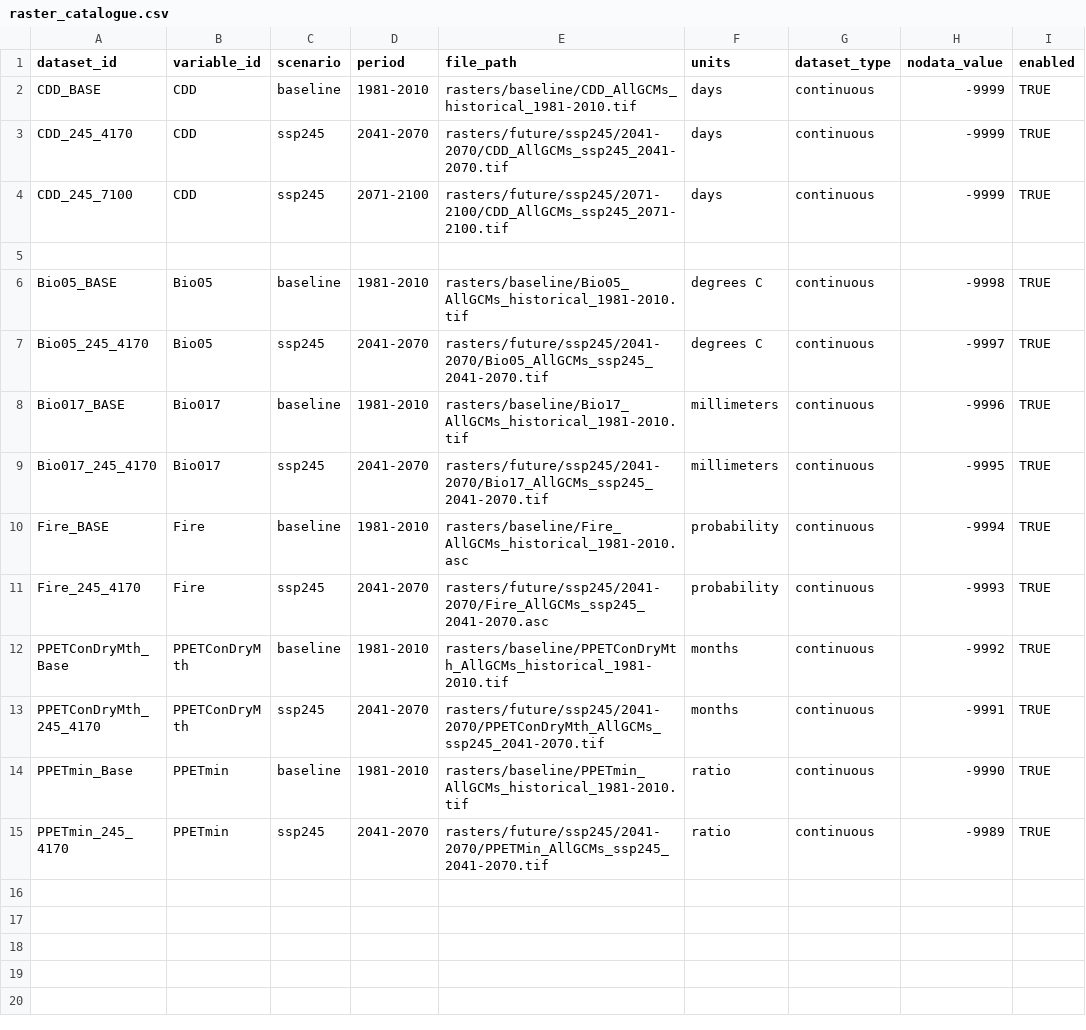
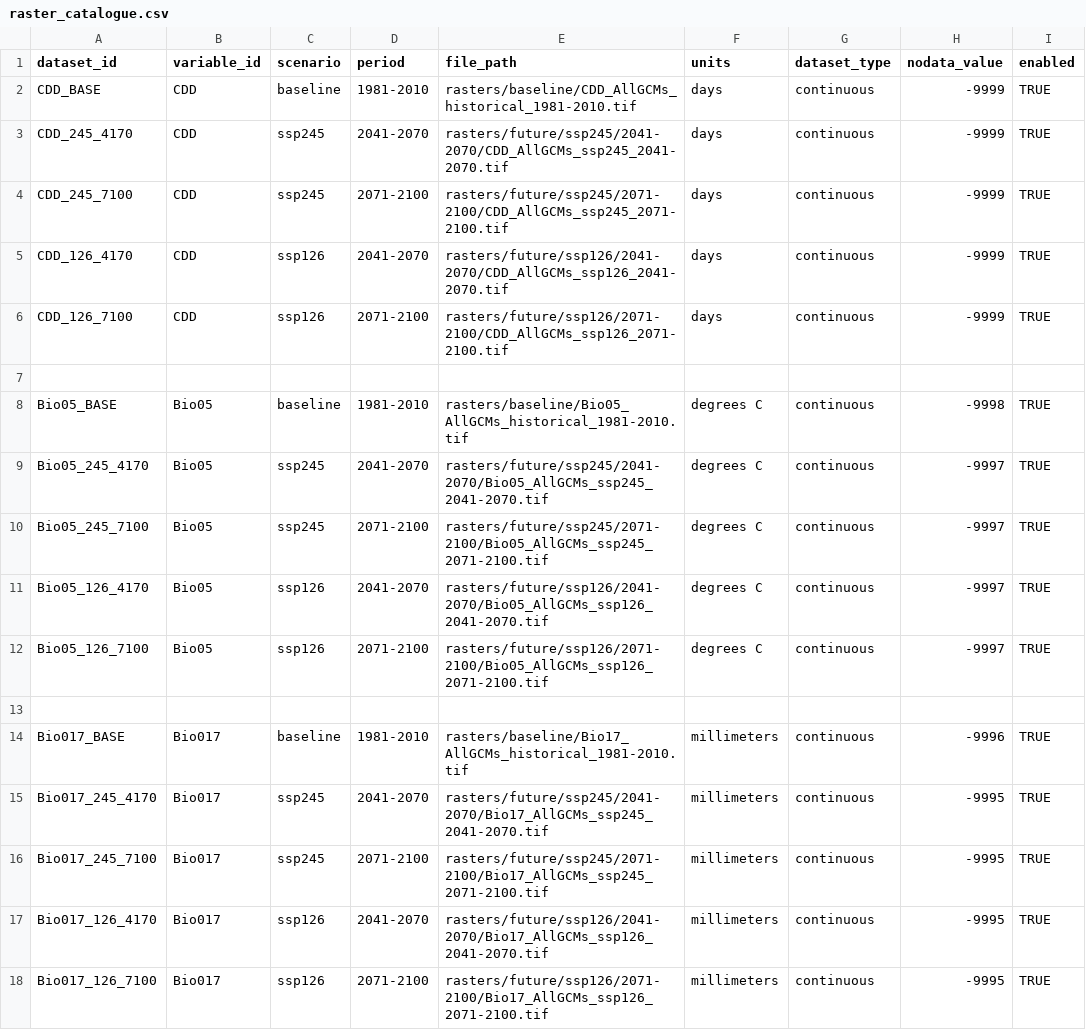
Before and after one commit to ColinM1966/Climate-risk-screening-app, a CSV file: config/raster_catalogue.csv, drawn as a sheet; only a part is shown; the shorter side is filled out with more unchanged rows; the diff covers the shown part only.

Commit message:
Update raster_catalogue.csv

```diff
--- a/config/raster_catalogue.csv
+++ b/config/raster_catalogue.csv
@@ -4,2 +4,4 @@ CDD_245_4170,CDD,ssp245,2041-2070,rasters/future/ssp245/2041-2070/CDD_AllGCMs_ss
 CDD_245_7100,CDD,ssp245,2071-2100,rasters/future/ssp245/2071-2100/CDD_AllGCMs_ssp245_2071-2100.tif,days,continuous,-9999,TRUE
+CDD_126_4170,CDD,ssp126,2041-2070,rasters/future/ssp126/2041-2070/CDD_AllGCMs_ssp126_2041-2070.tif,days,continuous,-9999,TRUE
+CDD_126_7100,CDD,ssp126,2071-2100,rasters/future/ssp126/2071-2100/CDD_AllGCMs_ssp126_2071-2100.tif,days,continuous,-9999,TRUE
 
@@ -7,3 +9,10 @@ Bio05_BASE,Bio05,baseline,1981-2010,rasters/baseline/Bio05_AllGCMs_historical_19
 Bio05_245_4170,Bio05,ssp245,2041-2070,rasters/future/ssp245/2041-2070/Bio05_AllGCMs_ssp245_2041-2070.tif,degrees C,continuous,-9997,TRUE
+Bio05_245_7100,Bio05,ssp245,2071-2100,rasters/future/ssp245/2071-2100/Bio05_AllGCMs_ssp245_2071-2100.tif,degrees C,continuous,-9997,TRUE
+Bio05_126_4170,Bio05,ssp126,2041-2070,rasters/future/ssp126/2041-2070/Bio05_AllGCMs_ssp126_2041-2070.tif,degrees C,continuous,-9997,TRUE
+Bio05_126_7100,Bio05,ssp126,2071-2100,rasters/future/ssp126/2071-2100/Bio05_AllGCMs_ssp126_2071-2100.tif,degrees C,continuous,-9997,TRUE
+
 Bio017_BASE,Bio017,baseline,1981-2010,rasters/baseline/Bio17_AllGCMs_historical_1981-2010.tif,millimeters,continuous,-9996,TRUE
 Bio017_245_4170,Bio017,ssp245,2041-2070,rasters/future/ssp245/2041-2070/Bio17_AllGCMs_ssp245_2041-2070.tif,millimeters,continuous,-9995,TRUE
+Bio017_245_7100,Bio017,ssp245,2071-2100,rasters/future/ssp245/2071-2100/Bio17_AllGCMs_ssp245_2071-2100.tif,millimeters,continuous,-9995,TRUE
+Bio017_126_4170,Bio017,ssp126,2041-2070,rasters/future/ssp126/2041-2070/Bio17_AllGCMs_ssp126_2041-2070.tif,millimeters,continuous,-9995,TRUE
+Bio017_126_7100,Bio017,ssp126,2071-2100,rasters/future/ssp126/2071-2100/Bio17_AllGCMs_ssp126_2071-2100.tif,millimeters,continuous,-9995,TRUE
```
Also changed, not shown: 12 added rows elsewhere in this file.
